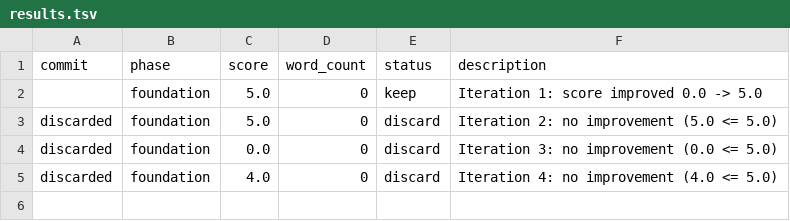
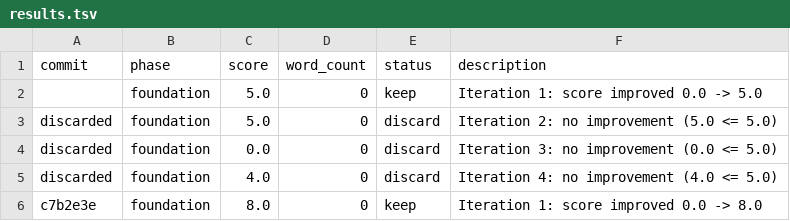
Before and after one commit to blossomz37/autonovel-remix, a TSV file: workspace/results.tsv, drawn as a sheet.

```diff
--- a/workspace/results.tsv
+++ b/workspace/results.tsv
@@ -5 +5,2 @@ discarded	foundation	0.0	0	discard	Iteration 3: no improvement (0.0 <= 5.0)
 discarded	foundation	4.0	0	discard	Iteration 4: no improvement (4.0 <= 5.0)
+c7b2e3e	foundation	8.0	0	keep	Iteration 1: score improved 0.0 -> 8.0
```
Also changed, not shown: workspace/data/usage.csv, 2 other files.
